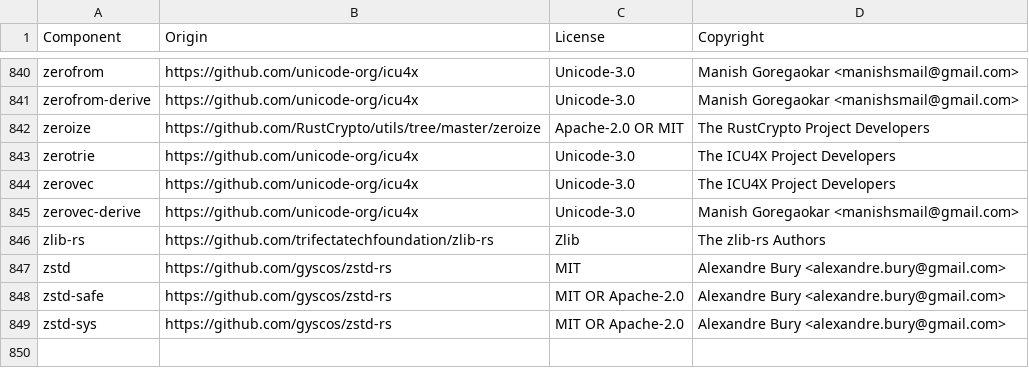
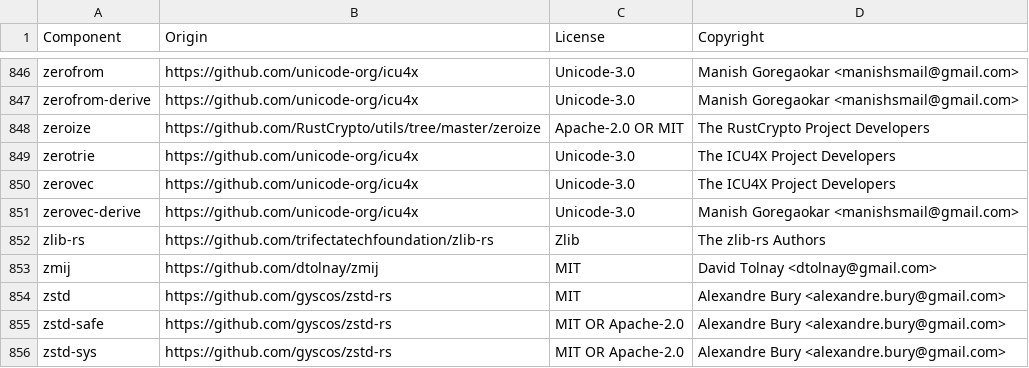
Before and after one commit to alienplatform/quickwit, a CSV file: LICENSE-3rdparty.csv, drawn as a sheet; only a part is shown, gaps mark what is left out; the diff covers the shown part only; the diff names each change by its address in the sheet, - before the commit and + after, or states it on an @@ line.

```diff
--- a/LICENSE-3rdparty.csv
+++ b/LICENSE-3rdparty.csv
+row 853: zmij | https://github.com/dtolnay/zmij | MIT | David Tolnay <dtolnay@gmail.com>
```
Also changed, not shown: 9 added rows, 3 removed rows and 1 edited cell elsewhere in this file, 4 other files.
